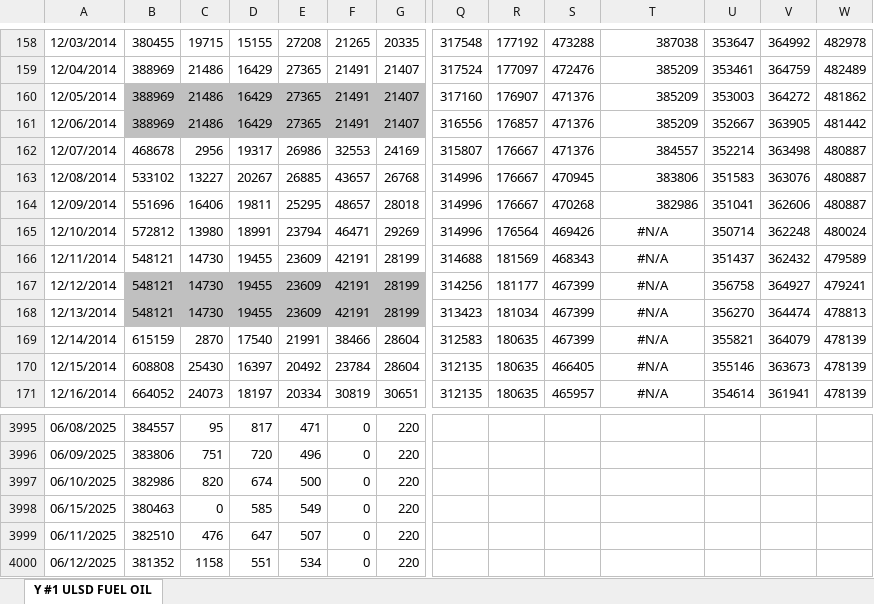
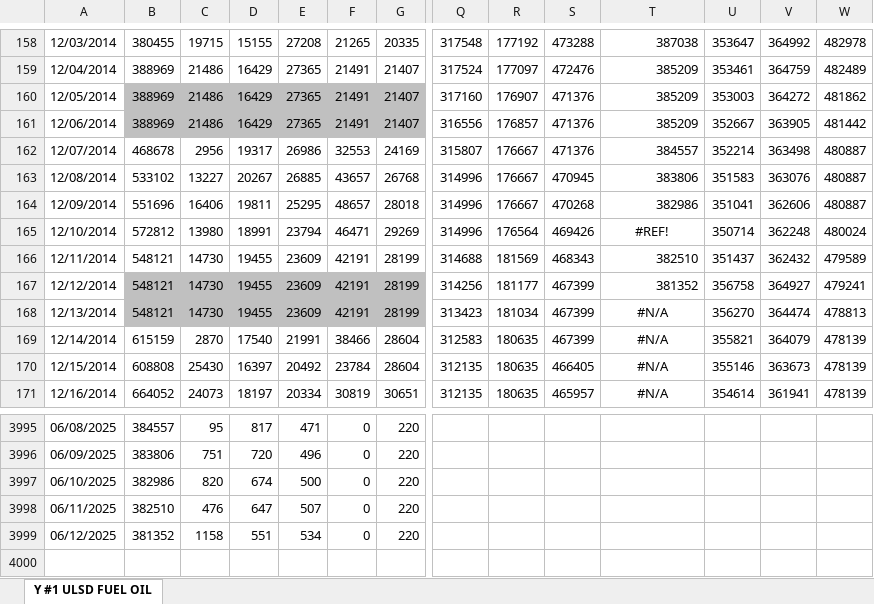
Before and after one commit to pierceleverett/RioSeasonalSpreads, an Excel workbook: SpreadServer/data/Y.xlsx, sheet Y #1 ULSD FUEL OIL, drawn as a sheet; only a part is shown, gaps mark what is left out; values as stored, in another font and other column widths than the file's, no borders; rows hold the shown columns only; the diff names each change by its address in the sheet, - before the commit and + after, or states it on an @@ line.

Commit message:
daily numbers update, removed 6/15 from sheets too

```diff
--- a/SpreadServer/data/Y.xlsx (sheet Y #1 ULSD FUEL OIL)
+++ b/SpreadServer/data/Y.xlsx (sheet Y #1 ULSD FUEL OIL)
-T165: #N/A
+T165: #REF!
-T166: #N/A
+T166: 382510
-T166:T167 alignment: center
+T166:T167 alignment: right
-T167: #N/A
+T167: 381352
-row 3998: 06/15/2025 | 380463 | 0 | 585 | 549 | 0 | 220
```
Also changed, not shown: formulas that keep their value, SpreadServer/data/A.xlsx, SpreadServer/data/E.xlsx, 9 other files.
